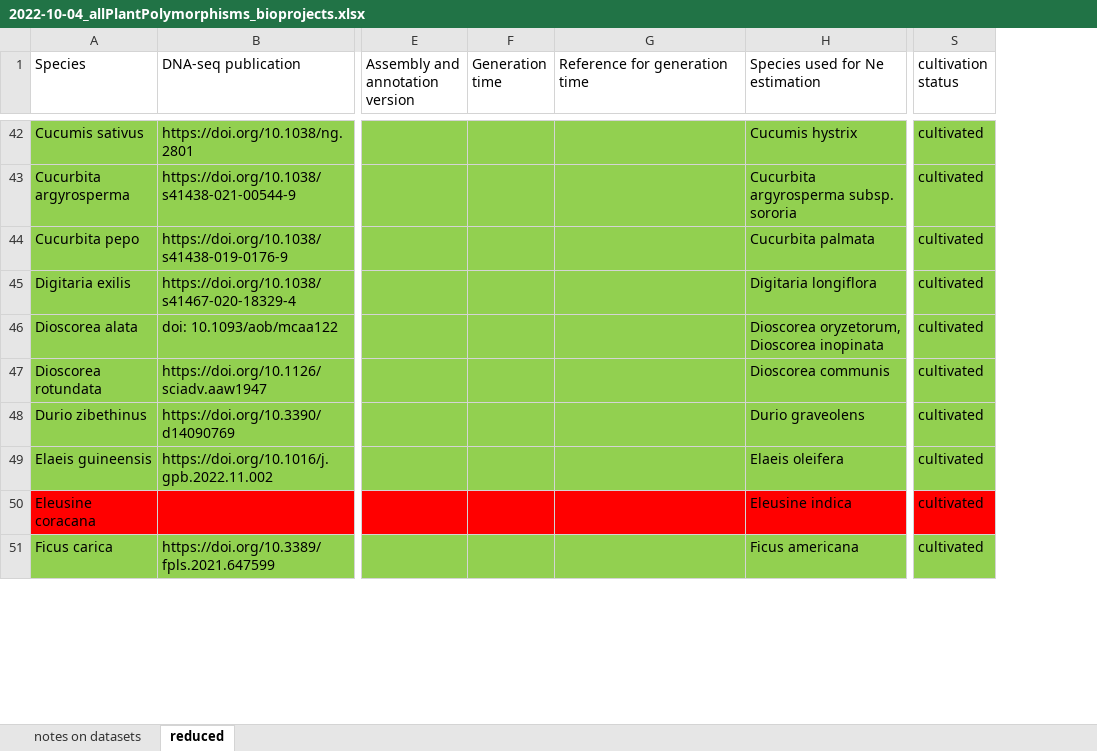
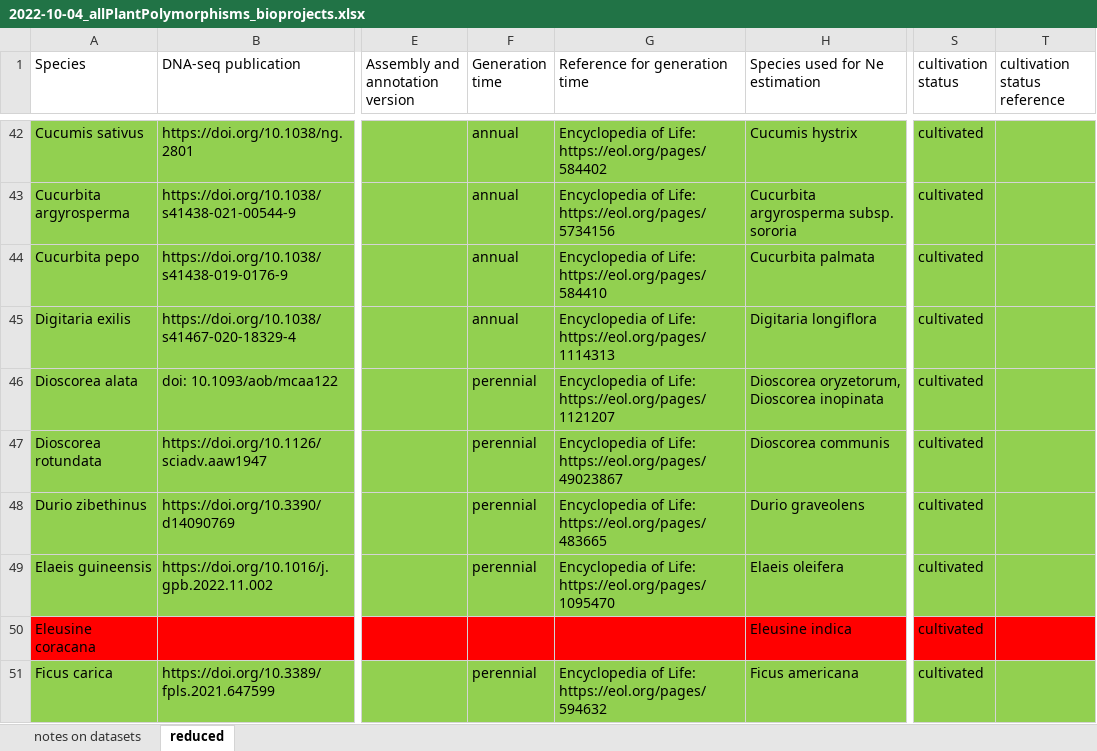
Before and after one commit to milesroberts-123/tajimasDacrossSpecies, an Excel workbook: doc/2022-10-04_allPlantPolymorphisms_bioprojects.xlsx, sheet reduced, drawn as a sheet; only a part is shown, gaps mark what is left out; values as stored, in another font and other column widths than the file's, no borders; the diff covers the shown part only; the diff names each change by its address in the sheet, - before the commit and + after, or states it on an @@ line.

Commit message:
add annual perennial covariate

```diff
--- a/doc/2022-10-04_allPlantPolymorphisms_bioprojects.xlsx (sheet reduced)
+++ b/doc/2022-10-04_allPlantPolymorphisms_bioprojects.xlsx (sheet reduced)
+column T (cultivation status reference), empty
-F42:F45 (Generation time): (empty)
+F42:F45 (Generation time): annual
-G42 (Reference for generation time): (empty)
+G42 (Reference for generation time): Encyclopedia of Life: https://eol.org/pages/584402
-G43 (Reference for generation time): (empty)
+G43 (Reference for generation time): Encyclopedia of Life: https://eol.org/pages/5734156
-G44 (Reference for generation time): (empty)
+G44 (Reference for generation time): Encyclopedia of Life: https://eol.org/pages/584410
-G45 (Reference for generation time): (empty)
+G45 (Reference for generation time): Encyclopedia of Life: https://eol.org/pages/1114313
-F46:F49 (Generation time): (empty)
+F46:F49 (Generation time): perennial
-G46 (Reference for generation time): (empty)
+G46 (Reference for generation time): Encyclopedia of Life: https://eol.org/pages/1121207
-G47 (Reference for generation time): (empty)
+G47 (Reference for generation time): Encyclopedia of Life: https://eol.org/pages/49023867
-G48 (Reference for generation time): (empty)
+G48 (Reference for generation time): Encyclopedia of Life: https://eol.org/pages/483665
-G49 (Reference for generation time): (empty)
+G49 (Reference for generation time): Encyclopedia of Life: https://eol.org/pages/1095470
-F51 (Generation time): (empty)
+F51 (Generation time): perennial
-G51 (Reference for generation time): (empty)
+G51 (Reference for generation time): Encyclopedia of Life: https://eol.org/pages/594632
```
Also changed, not shown: 96 edited cells elsewhere in this sheet, 4 other files.
